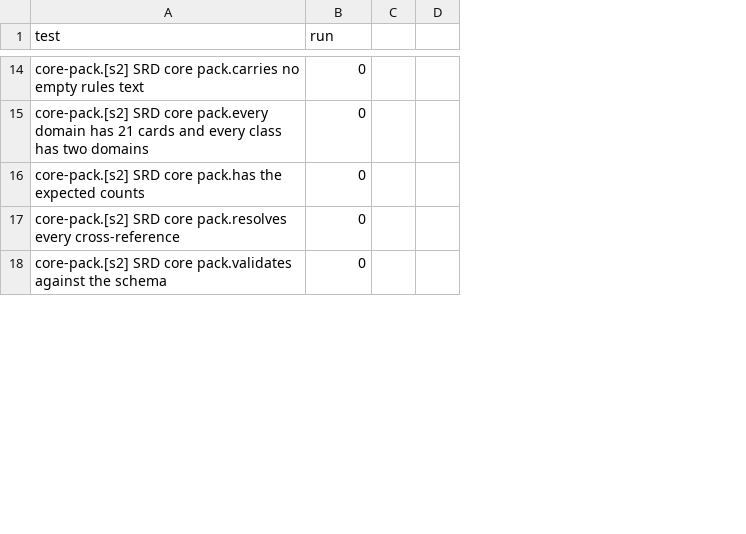
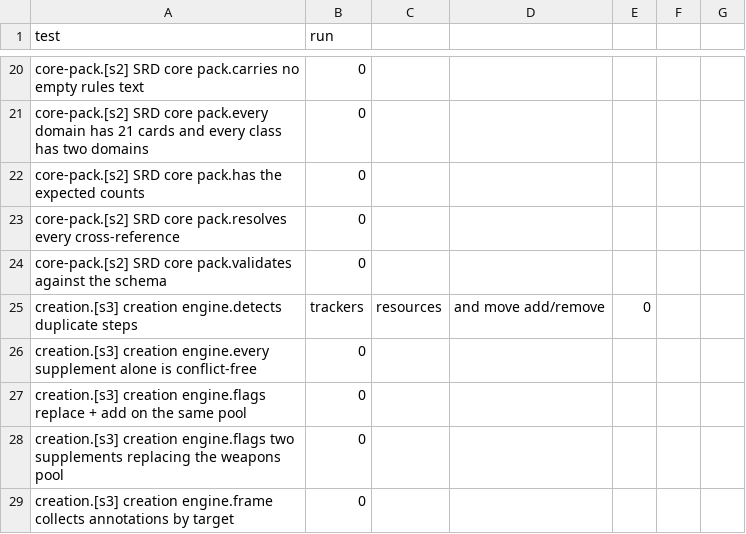
Before and after one commit to kenmcferren/daggerheart-character-sheet, a CSV file: TestPolicy/test-master-list.csv, drawn as a sheet; only a part is shown, gaps mark what is left out; the diff covers the shown part only; the diff names each change by its address in the sheet, - before the commit and + after, or states it on an @@ line.

```diff
--- a/TestPolicy/test-master-list.csv
+++ b/TestPolicy/test-master-list.csv
+column C, empty
+column D, empty
+column F, empty
+row 25: creation.[s3] creation engine.detects duplicate steps | trackers | resources | and move add/remove | 0
+row 26: creation.[s3] creation engine.every supplement alone is conflict-free | 0
+row 27: creation.[s3] creation engine.flags replace + add on the same pool | 0
+row 28: creation.[s3] creation engine.flags two supplements replacing the weapons pool | 0
+row 29: creation.[s3] creation engine.frame collects annotations by target | 0
```
Also changed, not shown: 31 added rows and 4 edited cells elsewhere in this file, 28 other files.
